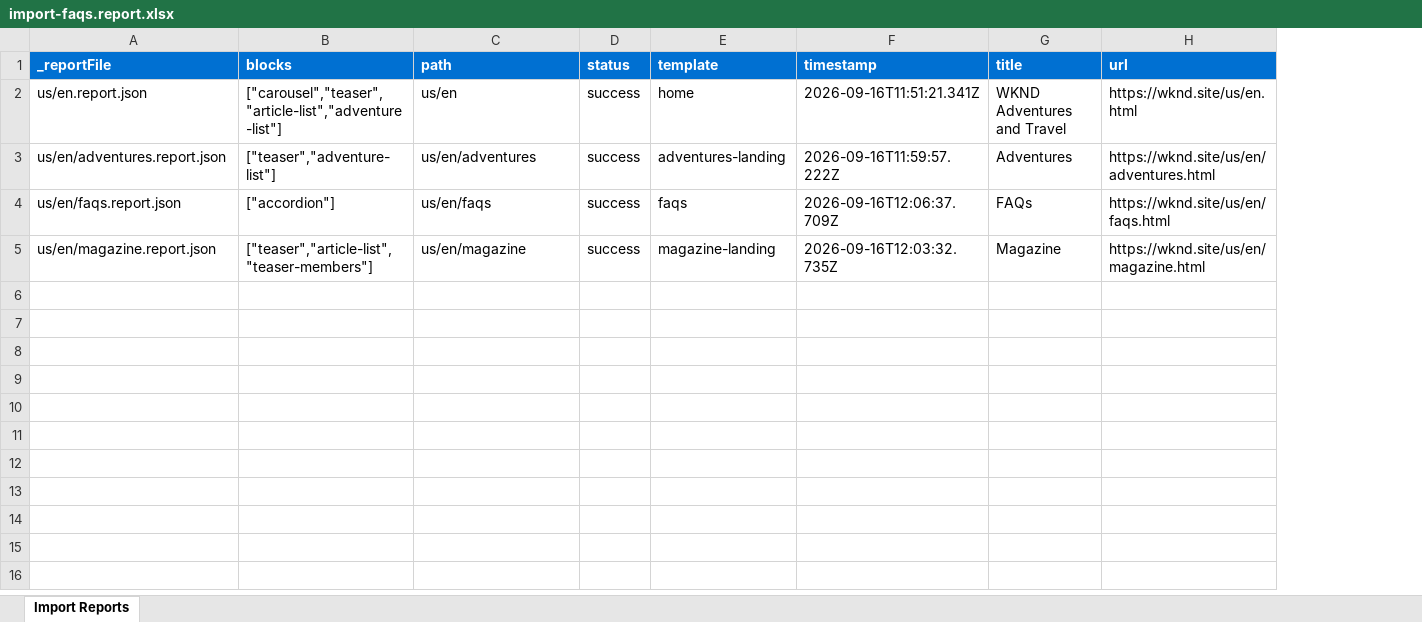
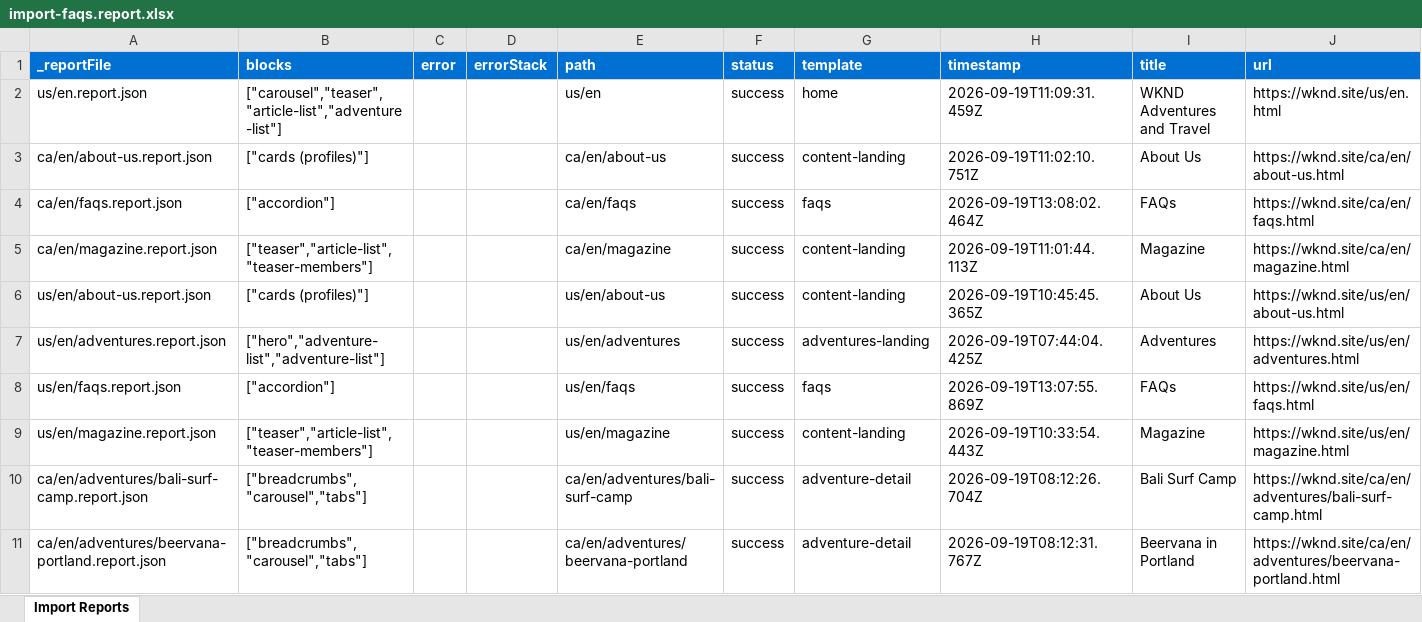
Before and after one commit to AshaAravind/eds-wknd, an Excel workbook: tools/importer/reports/import-faqs.report.xlsx, sheet Import Reports, drawn as a sheet; only a part is shown; values as stored, in another font and other column widths than the file's, no borders; addresses are those after the commit; the diff covers the shown part only; the diff names each change by its address in the sheet, - before the commit and + after, or states it on an @@ line.

Commit message:
Add accordion block, update importer
Automated migration updates generated by Experience Modernization Agent.

Changed files: 9

```diff
--- a/tools/importer/reports/import-faqs.report.xlsx (sheet Import Reports)
+++ b/tools/importer/reports/import-faqs.report.xlsx (sheet Import Reports)
+column C (error), empty
+column D (errorStack), empty
-H2 (timestamp): 2026-09-16T11:51:21.341Z
+H2 (timestamp): 2026-09-19T11:09:31.459Z
+row 3: ca/en/about-us.report.json | ["cards (profiles)"] |  |  | ca/en/about-us | success | content-landing | 2026-09-19T11:02:10.751Z | About Us | https://wknd.site/ca/en/about-us.html
+row 4: ca/en/faqs.report.json | ["accordion"] |  |  | ca/en/faqs | success | faqs | 2026-09-19T13:08:02.464Z | FAQs | https://wknd.site/ca/en/faqs.html
+row 5: ca/en/magazine.report.json | ["teaser","article-list","teaser-members"] |  |  | ca/en/magazine | success | content-landing | 2026-09-19T11:01:44.113Z | Magazine | https://wknd.site/ca/en/magazine.html
+row 6: us/en/about-us.report.json | ["cards (profiles)"] |  |  | us/en/about-us | success | content-landing | 2026-09-19T10:45:45.365Z | About Us | https://wknd.site/us/en/about-us.html
-B7 (blocks): ["teaser","adventure-list"]
+B7 (blocks): ["hero","adventure-list","adventure-list"]
-H7 (timestamp): 2026-09-16T11:59:57.222Z
+H7 (timestamp): 2026-09-19T07:44:04.425Z
-H8 (timestamp): 2026-09-16T12:06:37.709Z
+H8 (timestamp): 2026-09-19T13:07:55.869Z
-G9 (template): magazine-landing
+G9 (template): content-landing
-H9 (timestamp): 2026-09-16T12:03:32.735Z
+H9 (timestamp): 2026-09-19T10:33:54.443Z
+row 10: ca/en/adventures/bali-surf-camp.report.json | ["breadcrumbs","carousel","tabs"] |  |  | ca/en/adventures/bali-surf-camp | success | adventure-detail | 2026-09-19T08:12:26.704Z | Bali Surf Camp | https://wknd.site/ca/en/adventures/bali-surf-camp.html
+row 11: ca/en/adventures/beervana-portland.report.json | ["breadcrumbs","carousel","tabs"] |  |  | ca/en/adventures/beervana-portland | success | adventure-detail | 2026-09-19T08:12:31.767Z | Beervana in Portland | https://wknd.site/ca/en/adventures/beervana-portland.html
```
Also changed, not shown: 64 added rows elsewhere in this sheet, 8 other files.
